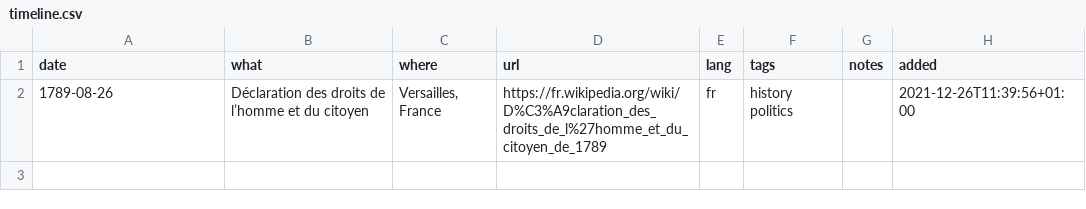
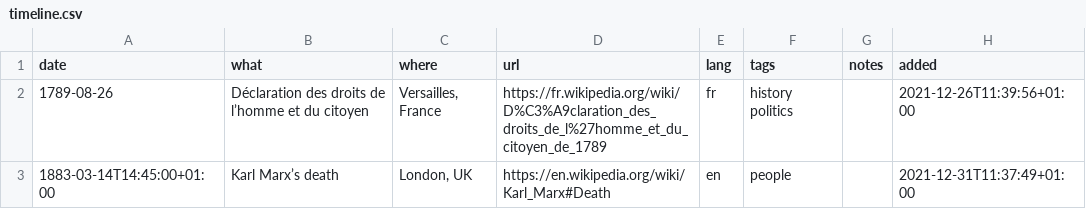
Before and after one commit to xplosionmind/data, a CSV file: timeline.csv, drawn as a sheet.

```diff
--- a/timeline.csv
+++ b/timeline.csv
@@ -2 +2,2 @@ date,what,where,url,lang,tags,notes,added
 1789-08-26,Déclaration des droits de l’homme et du citoyen,"Versailles, France",https://fr.wikipedia.org/wiki/D%C3%A9claration_des_droits_de_l%27homme_et_du_citoyen_de_1789,fr,history politics,,2021-12-26T11:39:56+01:00
+1883-03-14T14:45:00+01:00,Karl Marx’s death,"London, UK",https://en.wikipedia.org/wiki/Karl_Marx#Death,en,people,,2021-12-31T11:37:49+01:00
```
Also changed, not shown: library.csv, parole.csv, 1 other file.
